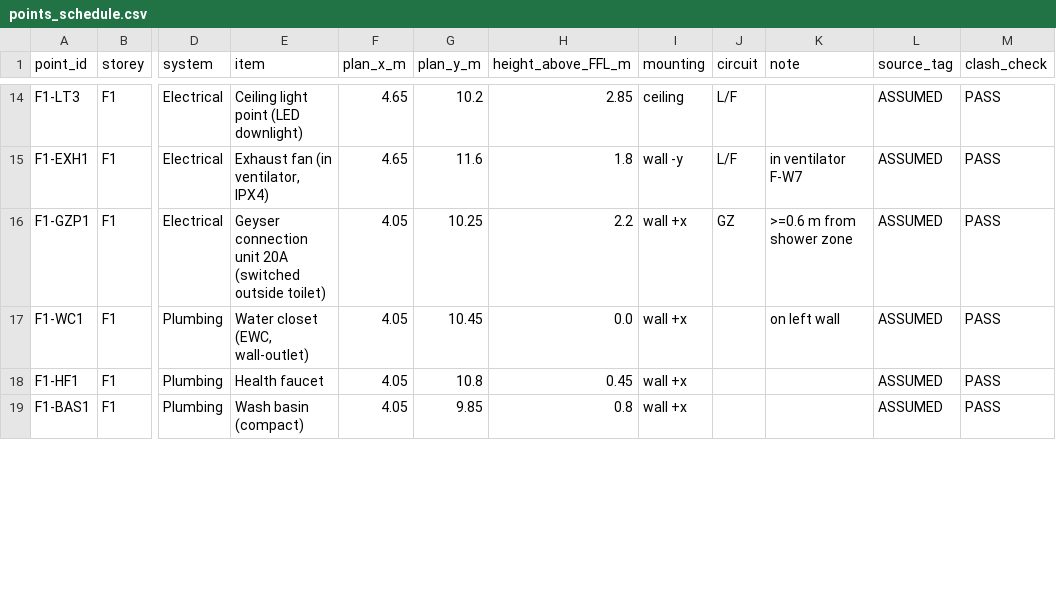
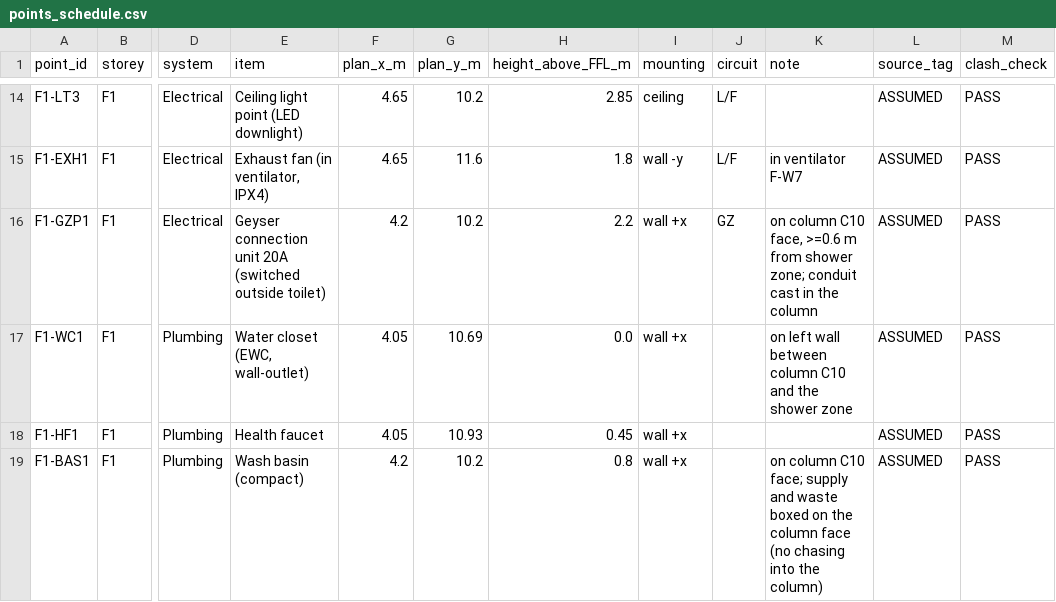
Before and after one commit to gangwalsanchit1/Dummy, a CSV file: docs/schedules/points_schedule.csv, drawn as a sheet; only a part is shown, gaps mark what is left out; the diff covers the shown part only; the diff names each change by its address in the sheet, - before the commit and + after, or states it on an @@ line.

```diff
--- a/docs/schedules/points_schedule.csv
+++ b/docs/schedules/points_schedule.csv
-F16 (plan_x_m): 4.05
+F16 (plan_x_m): 4.2
-G16 (plan_y_m): 10.25
+G16 (plan_y_m): 10.2
-K16 (note): >=0.6 m from shower zone
+K16 (note): on column C10 face, >=0.6 m from shower zone; conduit cast in the column
-G17 (plan_y_m): 10.45
+G17 (plan_y_m): 10.69
-K17 (note): on left wall
+K17 (note): on left wall between column C10 and the shower zone
-G18 (plan_y_m): 10.8
+G18 (plan_y_m): 10.93
-F19 (plan_x_m): 4.05
+F19 (plan_x_m): 4.2
-G19 (plan_y_m): 9.85
+G19 (plan_y_m): 10.2
-K19 (note): (empty)
+K19 (note): on column C10 face; supply and waste boxed on the column face (no chasing into the column)
```
Also changed, not shown: 124 edited cells elsewhere in this file, docs/schedules/quantities.csv, 29 other files.
